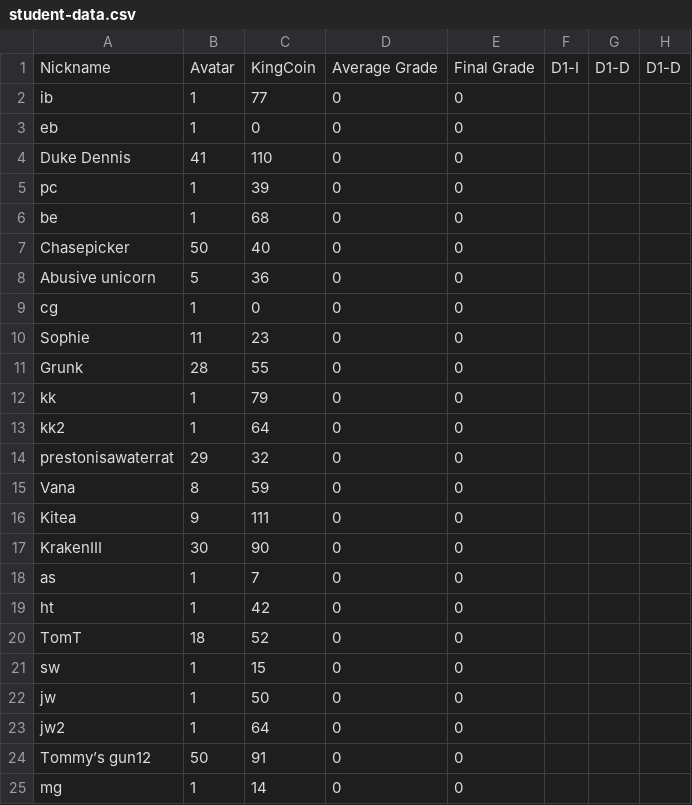
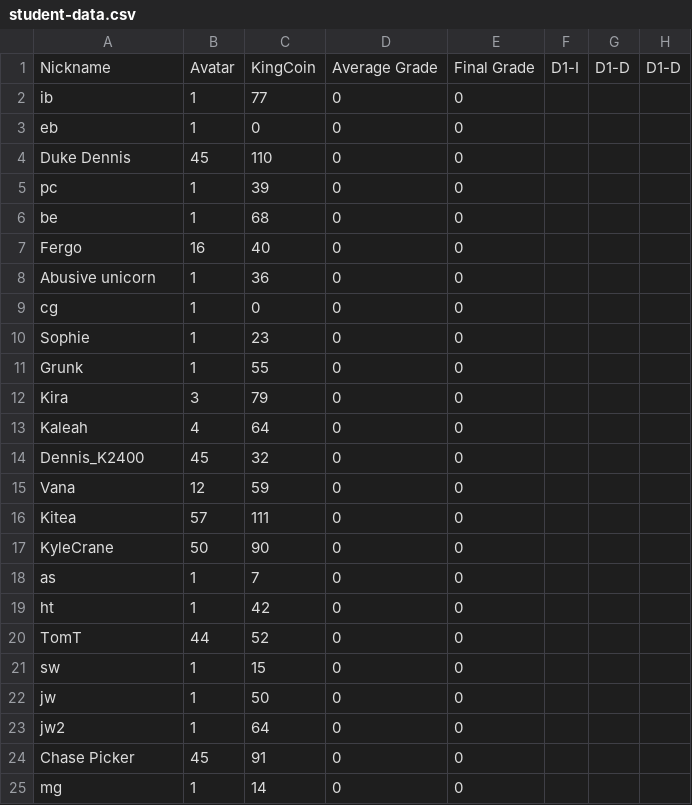
Before and after one commit to multixrulz/mr, a CSV file: 9y-sci/disease/status/student-data.csv, drawn as a sheet; only a part is shown; the diff names each change by its address in the sheet, - before the commit and + after, or states it on an @@ line.

```diff
--- a/9y-sci/disease/status/student-data.csv
+++ b/9y-sci/disease/status/student-data.csv
-B4: 41
+B4: 45
-A7: Chasepicker
+A7: Fergo
-B7: 50
+B7: 16
-B8: 5
+B8: 1
-B10: 11
+B10: 1
-B11: 28
+B11: 1
-A12: kk
+A12: Kira
-B12: 1
+B12: 3
-A13: kk2
+A13: Kaleah
-B13: 1
+B13: 4
-A14: prestonisawaterrat
+A14: Dennis_K2400
-B14: 29
+B14: 45
-B15: 8
+B15: 12
-B16: 9
+B16: 57
-A17: KrakenIII
+A17: KyleCrane
-B17: 30
+B17: 50
-B20: 18
+B20: 44
-A24: Tommy’s gun12
+A24: Chase Picker
-B24: 50
+B24: 45
```
Also changed, not shown: 8-tech/t3/status/student-data.csv, 910b-sci/disease/status/student-data.csv, 8 other files.
